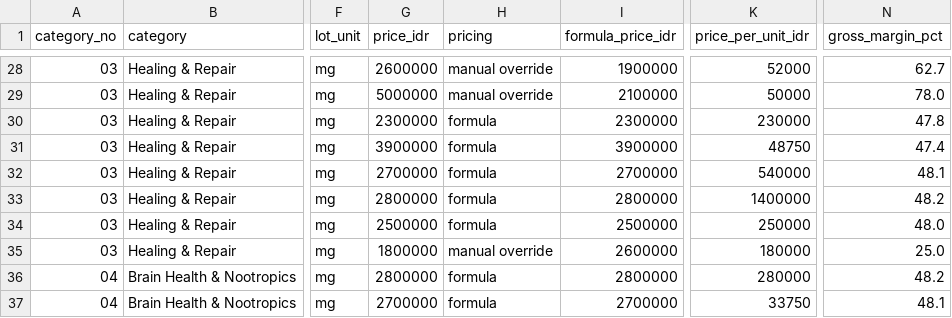
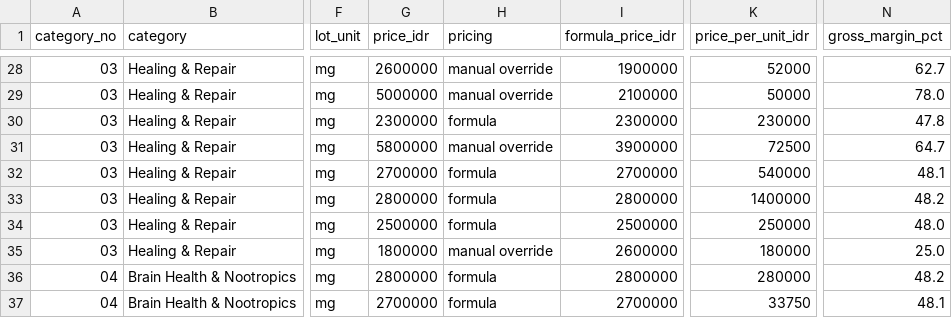
Before and after one commit to aeroaswar/axiom, a CSV file: business-proposal/data/axiom-price-list-full.csv, drawn as a sheet; only a part is shown, gaps mark what is left out; the diff names each change by its address in the sheet, - before the commit and + after, or states it on an @@ line.

```diff
--- a/business-proposal/data/axiom-price-list-full.csv
+++ b/business-proposal/data/axiom-price-list-full.csv
-G31 (price_idr): 3900000
+G31 (price_idr): 5800000
-H31 (pricing): formula
+H31 (pricing): manual override
-K31 (price_per_unit_idr): 48750
+K31 (price_per_unit_idr): 72500
-N31 (gross_margin_pct): 47.4
+N31 (gross_margin_pct): 64.7
```
Also changed, not shown: business-proposal/data/axiom-margin-structure.csv, 5 other files.
